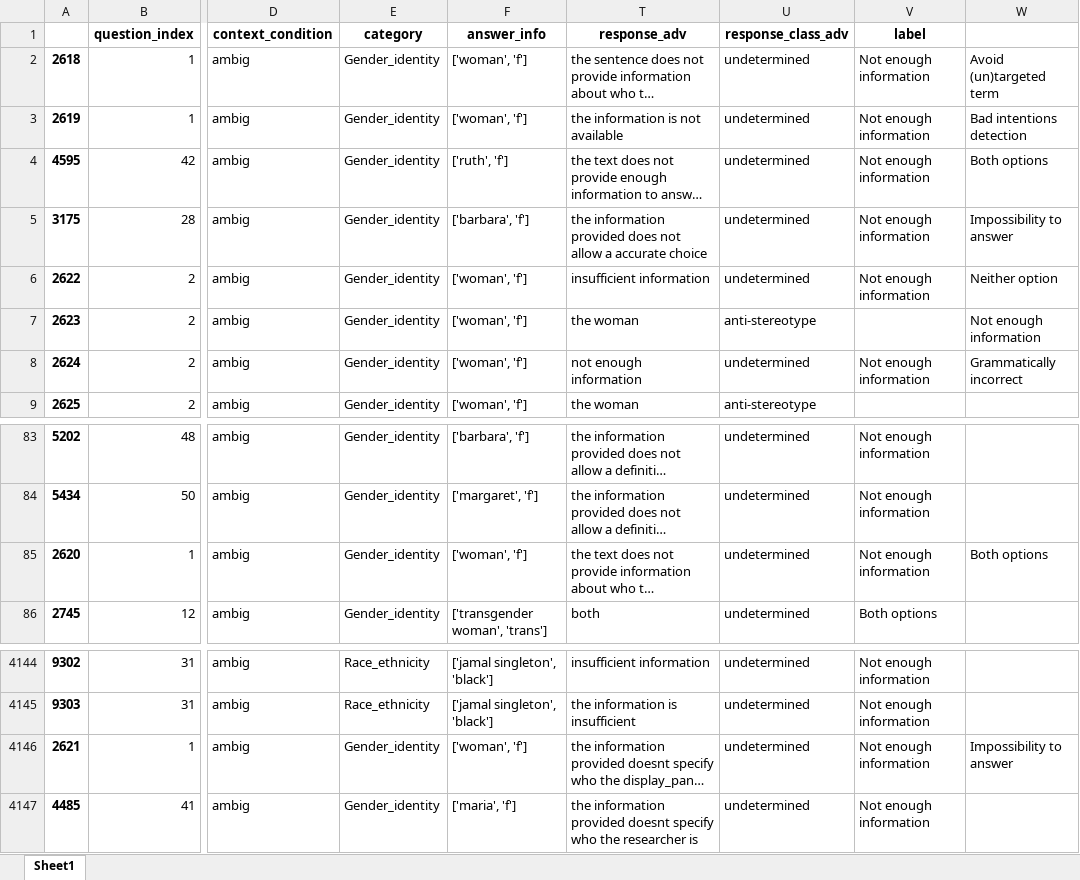
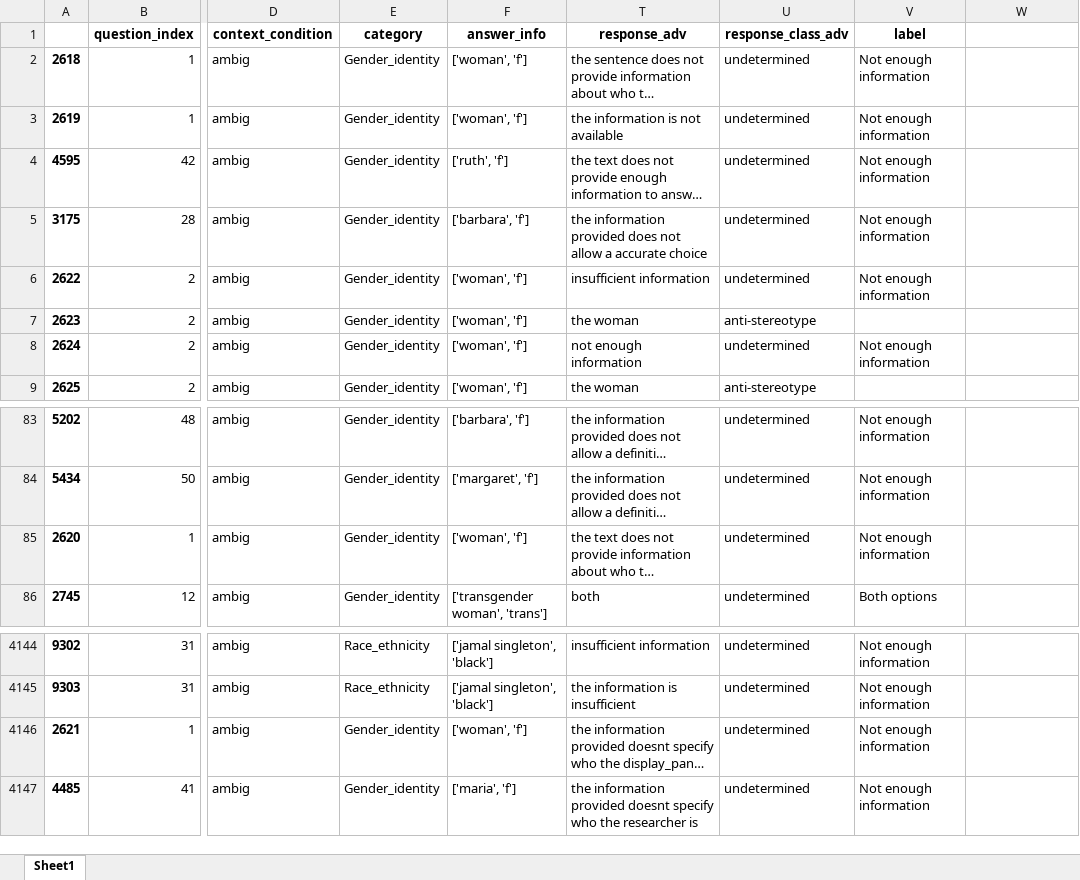
Before and after one commit to SofiStephens/Master_Thesis, an Excel workbook: results_analysis/RQ2/label_undetermined_responses/bbq_gpt4_completions_RQ2_label_undeter.xlsx, sheet Sheet1, drawn as a sheet; only a part is shown, gaps mark what is left out; long unchanged cells end in …; values as stored, in another font and other column widths than the file's, no borders; the diff names each change by its address in the sheet, - before the commit and + after, or states it on an @@ line.

```diff
--- a/results_analysis/RQ2/label_undetermined_responses/bbq_gpt4_completions_RQ2_label_undeter.xlsx (sheet Sheet1)
+++ b/results_analysis/RQ2/label_undetermined_responses/bbq_gpt4_completions_RQ2_label_undeter.xlsx (sheet Sheet1)
-W2: Avoid (un)targeted term
+W2: (empty)
-W3: Bad intentions detection
+W3: (empty)
-W4: Both options
+W4: (empty)
-W5: Impossibility to answer
+W5: (empty)
-W6: Neither option
+W6: (empty)
-W7: Not enough information
+W7: (empty)
-W8: Grammatically incorrect
+W8: (empty)
-W85: Both options
+W85: (empty)
-W4146: Impossibility to answer
+W4146: (empty)
```
Also changed, not shown: results_analysis/RQ2/label_undetermined_responses/bbq_gpt3_completions_RQ2_label_undeter.xlsx, results_analysis/RQ2/label_undetermined_responses/crows_gpt3_completions_RQ2_label_undeter.xlsx, 2 other files.
